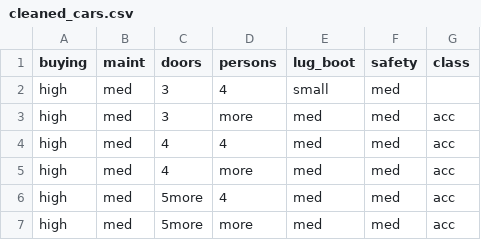
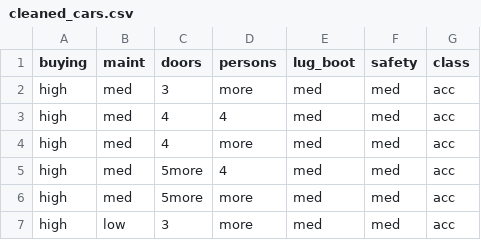
Before and after one commit to thangle253/Project-data-set-Py, a CSV file: cleaned_cars.csv, drawn as a sheet; only a part is shown; the shorter side is filled out with more unchanged rows; removed rows and columns are numbered as before the commit, all else as after; the diff covers the shown part only; the diff names each change by its address in the sheet, - before the commit and + after, or states it on an @@ line.

```diff
--- a/cleaned_cars.csv
+++ b/cleaned_cars.csv
-row 2: high | med | 3 | 4 | small | med
```
Also changed, not shown: 33 moved rows elsewhere in this file, 2 other files.
